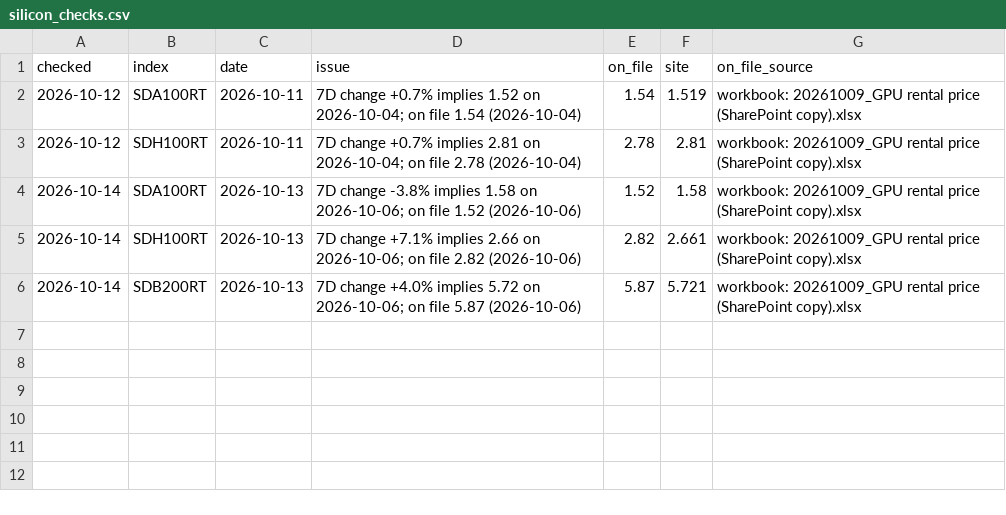
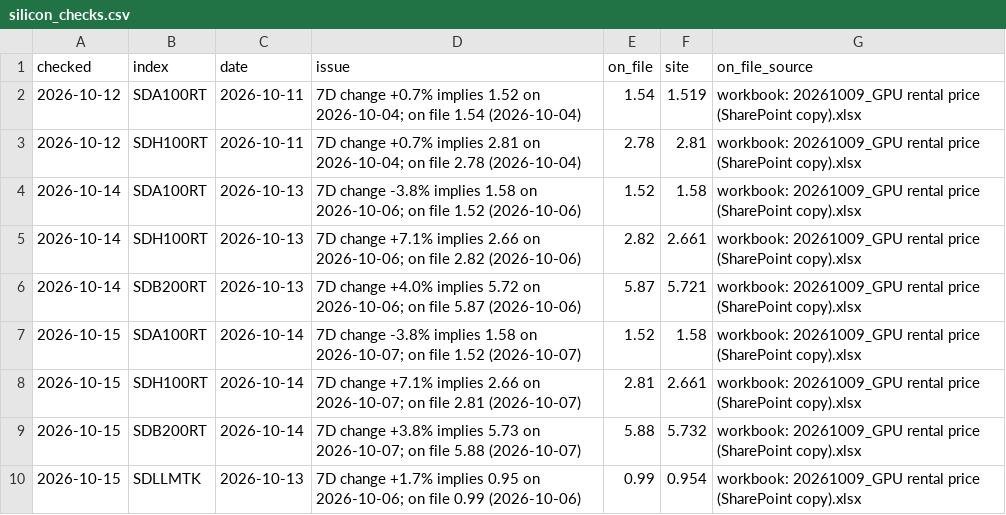
Before and after one commit to Kevin19980730/ai-adoption-monitor, a CSV file: silicon-data/silicon_checks.csv, drawn as a sheet.

```diff
--- a/silicon-data/silicon_checks.csv
+++ b/silicon-data/silicon_checks.csv
@@ -6 +6,5 @@ checked,index,date,issue,on_file,site,on_file_source
 2026-10-14,SDB200RT,2026-10-13,7D change +4.0% implies 5.72 on 2026-10-06; on file 5.87 (2026-10-06),5.87,5.721,workbook: 20261009_GPU rental price (SharePoint copy).xlsx
+2026-10-15,SDA100RT,2026-10-14,7D change -3.8% implies 1.58 on 2026-10-07; on file 1.52 (2026-10-07),1.52,1.58,workbook: 20261009_GPU rental price (SharePoint copy).xlsx
+2026-10-15,SDH100RT,2026-10-14,7D change +7.1% implies 2.66 on 2026-10-07; on file 2.81 (2026-10-07),2.81,2.661,workbook: 20261009_GPU rental price (SharePoint copy).xlsx
+2026-10-15,SDB200RT,2026-10-14,7D change +3.8% implies 5.73 on 2026-10-07; on file 5.88 (2026-10-07),5.88,5.732,workbook: 20261009_GPU rental price (SharePoint copy).xlsx
+2026-10-15,SDLLMTK,2026-10-13,7D change +1.7% implies 0.95 on 2026-10-06; on file 0.99 (2026-10-06),0.99,0.954,workbook: 20261009_GPU rental price (SharePoint copy).xlsx
```
Also changed, not shown: silicon-data/silicon_index_daily.csv.
